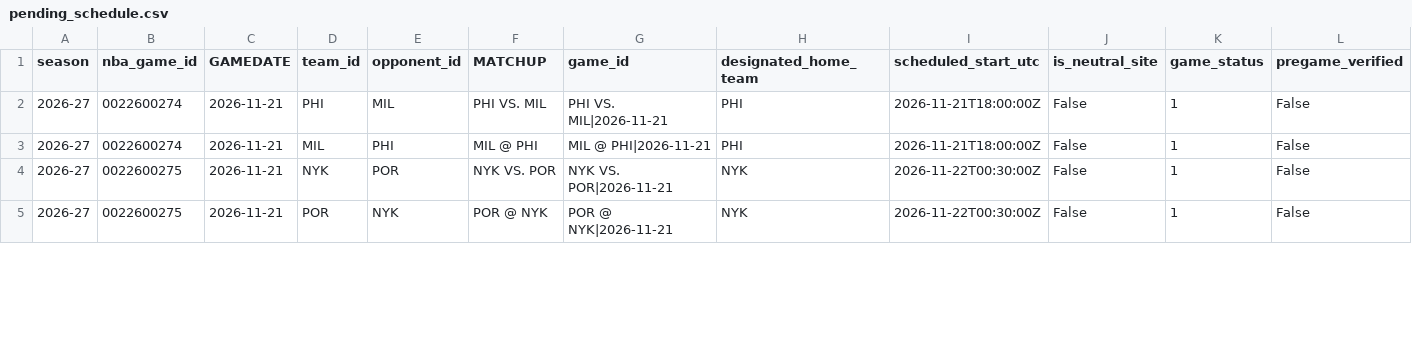
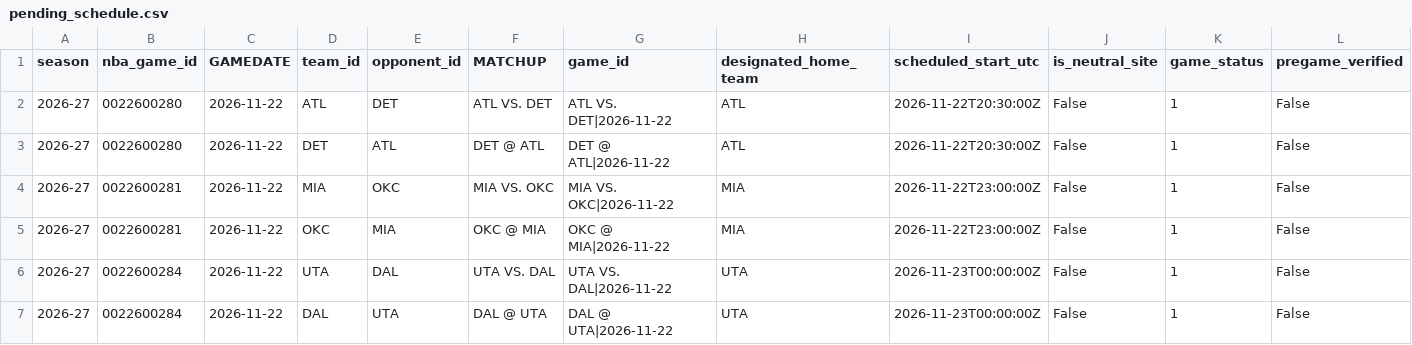
Before and after one commit to syun1031/nba-player-performance-prediction, a CSV file: outputs/future_prediction/pending_schedule.csv, drawn as a sheet; only a part is shown; rows hold the shown columns only; the diff covers the shown part only; the diff names each change by its address in the sheet, - before the commit and + after, or states it on an @@ line.

```diff
--- a/outputs/future_prediction/pending_schedule.csv
+++ b/outputs/future_prediction/pending_schedule.csv
-B2:B3 (nba_game_id): 0022600274
+B2:B3 (nba_game_id): 0022600280
-C2:C5 (GAMEDATE): 2026-11-21
+C2:C5 (GAMEDATE): 2026-11-22
-D2 (team_id): PHI
+D2 (team_id): ATL
-E2 (opponent_id): MIL
+E2 (opponent_id): DET
-F2 (MATCHUP): PHI VS. MIL
+F2 (MATCHUP): ATL VS. DET
-G2 (game_id): PHI VS. MIL|2026-11-21
+G2 (game_id): ATL VS. DET|2026-11-22
-H2:H3 (designated_home_team): PHI
+H2:H3 (designated_home_team): ATL
-I2:I3 (scheduled_start_utc): 2026-11-21T18:00:00Z
+I2:I3 (scheduled_start_utc): 2026-11-22T20:30:00Z
-D3 (team_id): MIL
+D3 (team_id): DET
-E3 (opponent_id): PHI
+E3 (opponent_id): ATL
-F3 (MATCHUP): MIL @ PHI
+F3 (MATCHUP): DET @ ATL
-G3 (game_id): MIL @ PHI|2026-11-21
+G3 (game_id): DET @ ATL|2026-11-22
-B4:B5 (nba_game_id): 0022600275
+B4:B5 (nba_game_id): 0022600281
-D4 (team_id): NYK
+D4 (team_id): MIA
-E4 (opponent_id): POR
+E4 (opponent_id): OKC
-F4 (MATCHUP): NYK VS. POR
+F4 (MATCHUP): MIA VS. OKC
-G4 (game_id): NYK VS. POR|2026-11-21
+G4 (game_id): MIA VS. OKC|2026-11-22
-H4:H5 (designated_home_team): NYK
+H4:H5 (designated_home_team): MIA
-I4:I5 (scheduled_start_utc): 2026-11-22T00:30:00Z
+I4:I5 (scheduled_start_utc): 2026-11-22T23:00:00Z
-D5 (team_id): POR
+D5 (team_id): OKC
-E5 (opponent_id): NYK
+E5 (opponent_id): MIA
-F5 (MATCHUP): POR @ NYK
+F5 (MATCHUP): OKC @ MIA
-G5 (game_id): POR @ NYK|2026-11-21
+G5 (game_id): OKC @ MIA|2026-11-22
+row 6: 2026-27 | 0022600284 | 2026-11-22 | UTA | DAL | UTA VS. DAL | UTA VS. DAL|2026-11-22 | UTA | 2026-11-23T00:00:00Z | False | 1 | False
+row 7: 2026-27 | 0022600284 | 2026-11-22 | DAL | UTA | DAL @ UTA | DAL @ UTA|2026-11-22 | UTA | 2026-11-23T00:00:00Z | False | 1 | False
```
Also changed, not shown: 62 edited cells elsewhere in this file, outputs/current_season_backtest/excluded.csv, outputs/future_prediction/team_games.csv, 6 other files.
